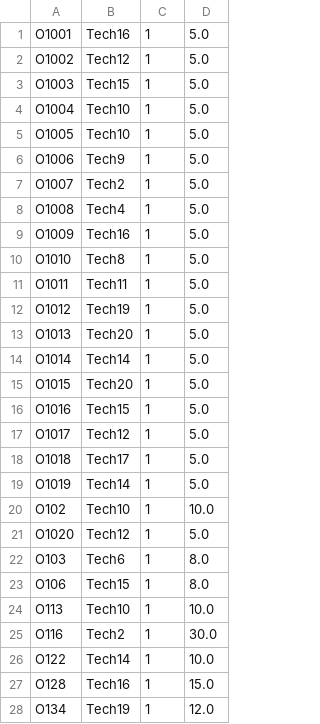
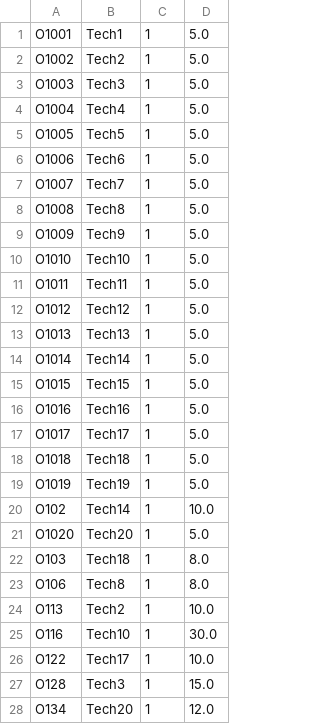
Before and after one commit to florence-berino/DOforDSX-TechnicianDispatching-example, a CSV file: decision-optimization/TechnicianDispatching/.scenarios/Scenario 1/list_of_SchedulingAssignment_solution.csv, drawn as a sheet; only a part is shown; the diff covers the shown part only.

```diff
--- a/decision-optimization/TechnicianDispatching/.scenarios/Scenario 1/list_of_SchedulingAssignment_solution.csv
+++ b/decision-optimization/TechnicianDispatching/.scenarios/Scenario 1/list_of_SchedulingAssignment_solution.csv
@@ -1,28 +1,28 @@
-O1001,Tech16,1,5.0
-O1002,Tech12,1,5.0
-O1003,Tech15,1,5.0
-O1004,Tech10,1,5.0
-O1005,Tech10,1,5.0
-O1006,Tech9,1,5.0
-O1007,Tech2,1,5.0
-O1008,Tech4,1,5.0
-O1009,Tech16,1,5.0
-O1010,Tech8,1,5.0
+O1001,Tech1,1,5.0
+O1002,Tech2,1,5.0
+O1003,Tech3,1,5.0
+O1004,Tech4,1,5.0
+O1005,Tech5,1,5.0
+O1006,Tech6,1,5.0
+O1007,Tech7,1,5.0
+O1008,Tech8,1,5.0
+O1009,Tech9,1,5.0
+O1010,Tech10,1,5.0
 O1011,Tech11,1,5.0
-O1012,Tech19,1,5.0
-O1013,Tech20,1,5.0
+O1012,Tech12,1,5.0
+O1013,Tech13,1,5.0
 O1014,Tech14,1,5.0
-O1015,Tech20,1,5.0
-O1016,Tech15,1,5.0
-O1017,Tech12,1,5.0
-O1018,Tech17,1,5.0
-O1019,Tech14,1,5.0
-O102,Tech10,1,10.0
-O1020,Tech12,1,5.0
-O103,Tech6,1,8.0
-O106,Tech15,1,8.0
-O113,Tech10,1,10.0
-O116,Tech2,1,30.0
-O122,Tech14,1,10.0
-O128,Tech16,1,15.0
-O134,Tech19,1,12.0
+O1015,Tech15,1,5.0
+O1016,Tech16,1,5.0
+O1017,Tech17,1,5.0
+O1018,Tech18,1,5.0
+O1019,Tech19,1,5.0
+O102,Tech14,1,10.0
+O1020,Tech20,1,5.0
+O103,Tech18,1,8.0
+O106,Tech8,1,8.0
+O113,Tech2,1,10.0
+O116,Tech10,1,30.0
+O122,Tech17,1,10.0
+O128,Tech3,1,15.0
+O134,Tech20,1,12.0
```
Also changed, not shown: 122 edited cells elsewhere in this file, decision-optimization/TechnicianDispatching/.scenarios/Scenario 1/Technician_to_operation_assignments_report.csv, decision-optimization/TechnicianDispatching/.scenarios/Scenario 1/list_of_Operation_solution.csv, 11 other files.
